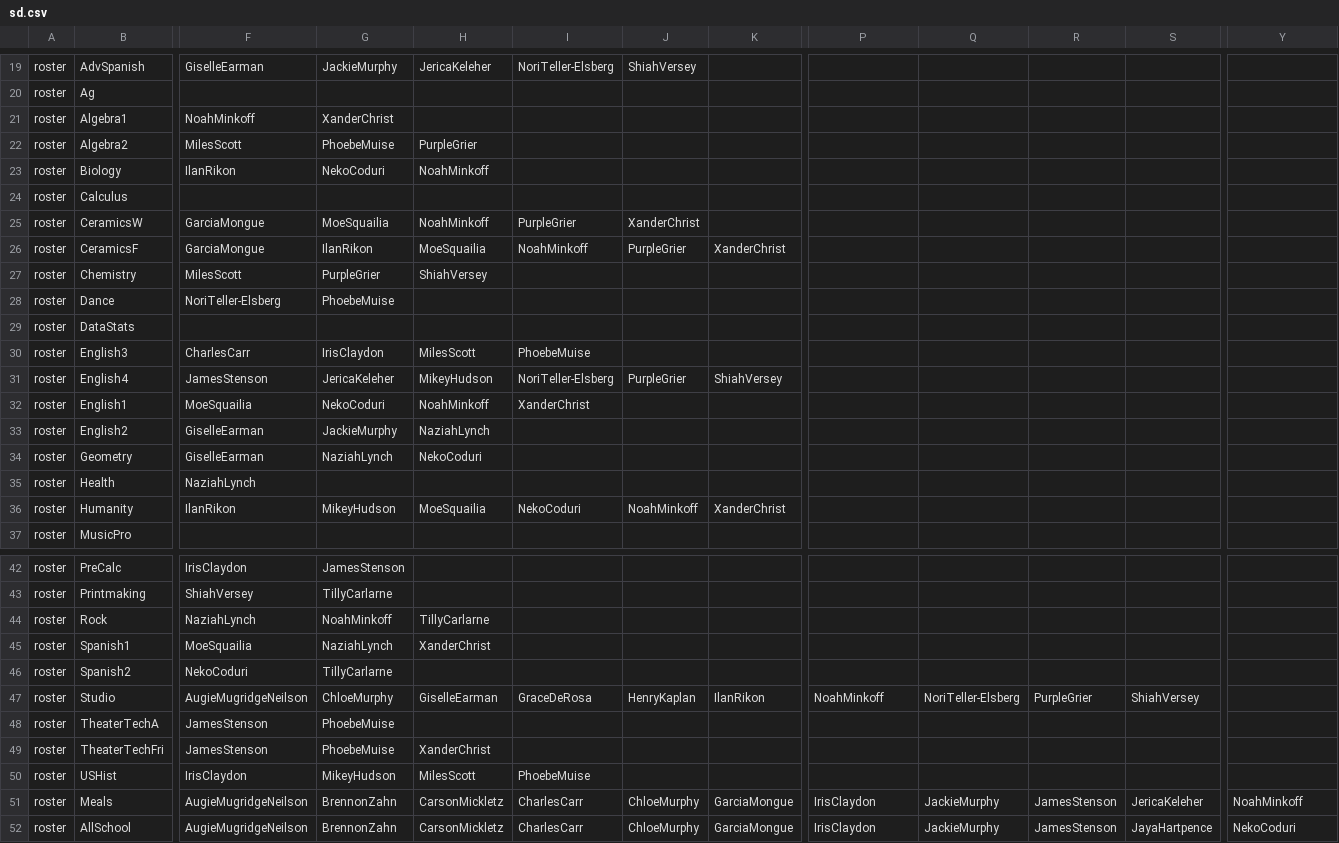
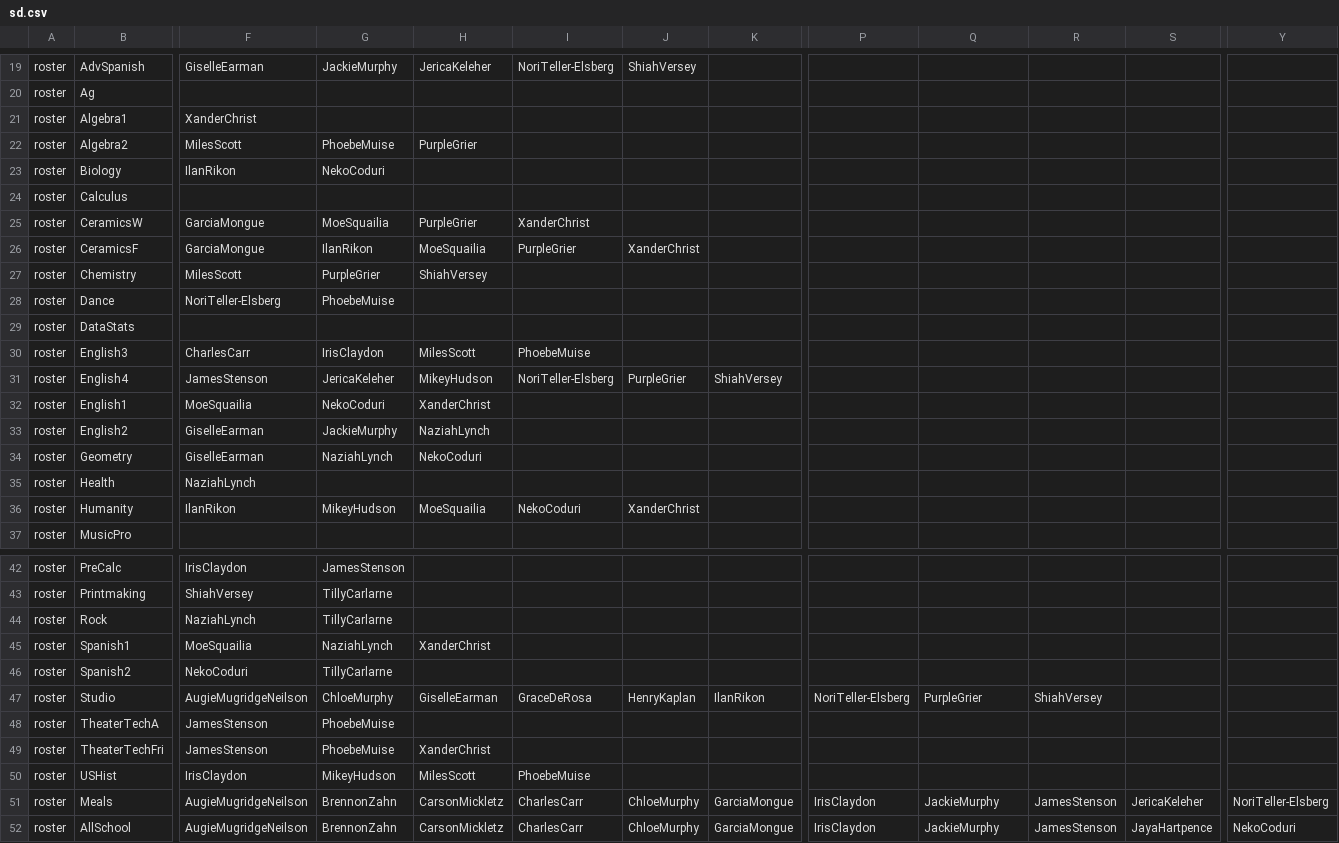
Before and after one commit to buxtonschool/attendance, a CSV file: sd.csv, drawn as a sheet; only a part is shown, gaps mark what is left out; the diff covers the shown part only; the diff names each change by its address in the sheet, - before the commit and + after, or states it on an @@ line.

Commit message:
Noah update

```diff
--- a/sd.csv
+++ b/sd.csv
-F21: NoahMinkoff
+F21: XanderChrist
-G21: XanderChrist
+G21: (empty)
-H23: NoahMinkoff
+H23: (empty)
-H25: NoahMinkoff
+H25: PurpleGrier
-I25: PurpleGrier
+I25: XanderChrist
-J25: XanderChrist
+J25: (empty)
-I26: NoahMinkoff
+I26: PurpleGrier
-J26: PurpleGrier
+J26: XanderChrist
-K26: XanderChrist
+K26: (empty)
-H32: NoahMinkoff
+H32: XanderChrist
-I32: XanderChrist
+I32: (empty)
-J36: NoahMinkoff
+J36: XanderChrist
-K36: XanderChrist
+K36: (empty)
-G44: NoahMinkoff
+G44: TillyCarlarne
-H44: TillyCarlarne
+H44: (empty)
-P47: NoahMinkoff
+P47: NoriTeller-Elsberg
-Q47: NoriTeller-Elsberg
+Q47: PurpleGrier
-R47: PurpleGrier
+R47: ShiahVersey
-S47: ShiahVersey
+S47: (empty)
-Y51: NoahMinkoff
+Y51: NoriTeller-Elsberg
```
Also changed, not shown: 6 edited cells elsewhere in this file, 1 other file.
